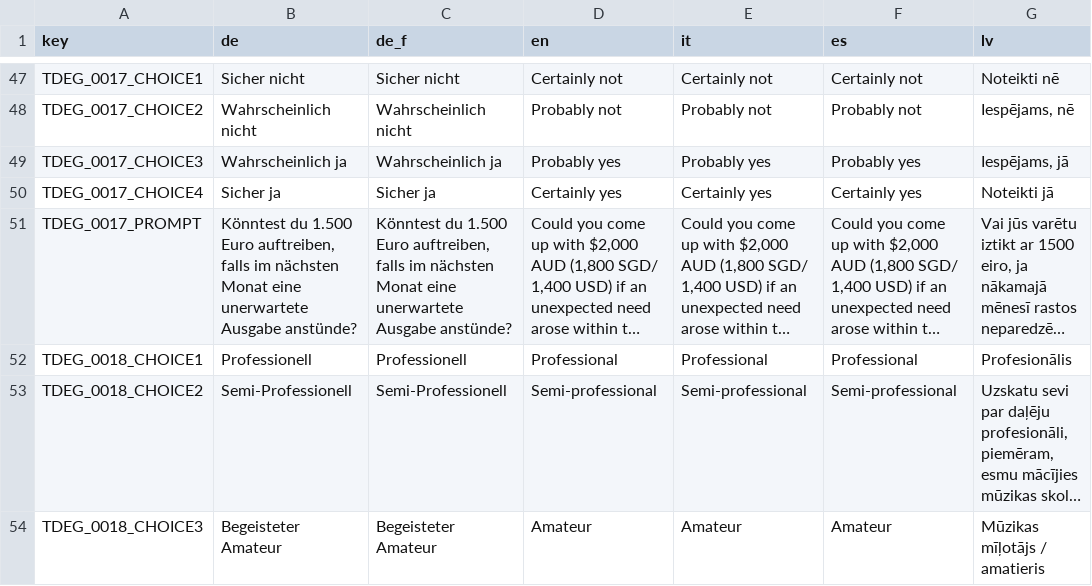
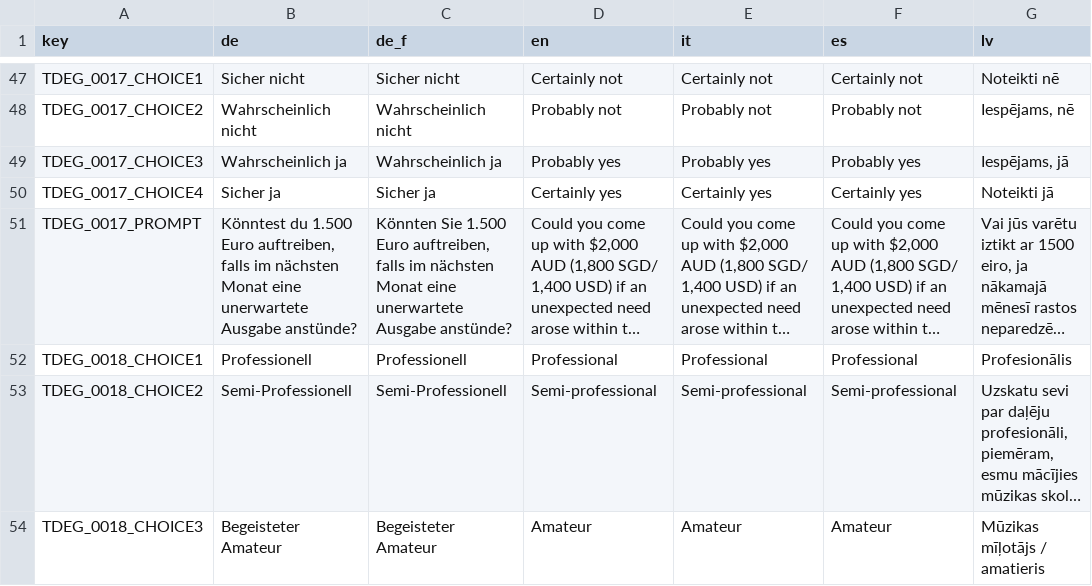
Before and after one commit to klausfrieler/psyquest, a CSV file: data_raw/dicts/DEG_dict.csv, drawn as a sheet; only a part is shown, gaps mark what is left out; long unchanged cells end in …; the diff names each change by its address in the sheet, - before the commit and + after, or states it on an @@ line.

```diff
--- a/data_raw/dicts/DEG_dict.csv
+++ b/data_raw/dicts/DEG_dict.csv
-C51 (de_f): Könntest du 1.500 Euro…
+C51 (de_f): Könnten Sie 1.500 Euro…
```
Also changed, not shown: data_raw/dicts/BFT_dict.csv, 3 other files.
